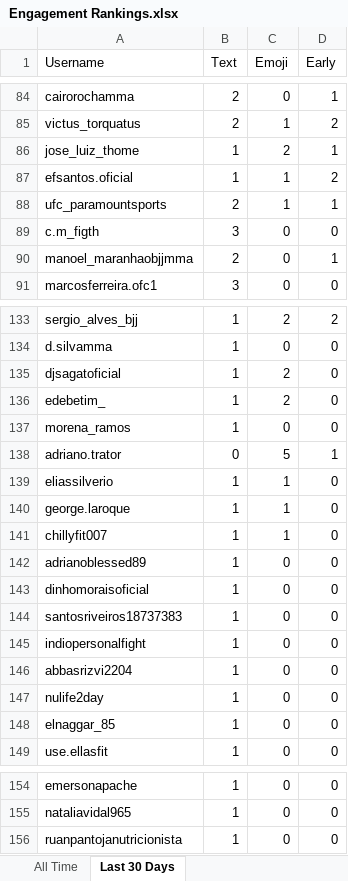
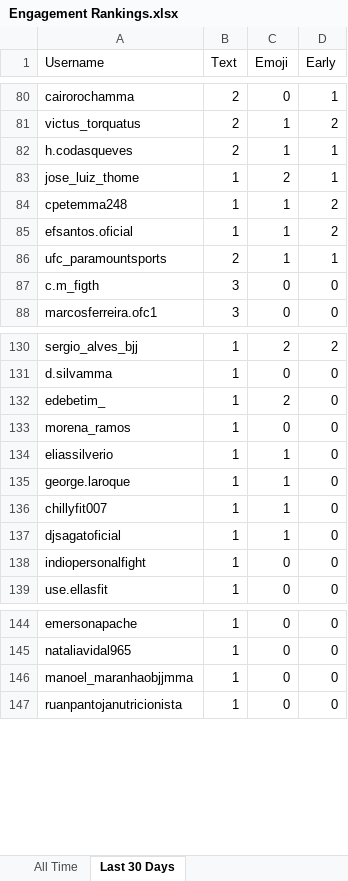
Before and after one commit to paxlucta/peace-grappler, an Excel workbook: Engagement Rankings.xlsx, sheet Last 30 Days, drawn as a sheet; only a part is shown, gaps mark what is left out; values as stored, in another font and other column widths than the file's, no borders; removed rows and columns are numbered as before the commit, all else as after; the diff covers the shown part only; the diff names each change by its address in the sheet, - before the commit and + after, or states it on an @@ line.

```diff
--- a/Engagement Rankings.xlsx (sheet Last 30 Days)
+++ b/Engagement Rankings.xlsx (sheet Last 30 Days)
+row 82: h.codasqueves | 2 | 1 | 1
+row 84: cpetemma248 | 1 | 1 | 2
-row 90: manoel_maranhaobjjmma | 2 | 0 | 1
-row 135: djsagatoficial | 1 | 2 | 0
-row 138: adriano.trator | 0 | 5 | 1
-row 142: adrianoblessed89 | 1 | 0 | 0
-A137 (Username): dinhomoraisoficial
+A137 (Username): djsagatoficial
-C137 (Emoji): 0
+C137 (Emoji): 1
-row 144: santosriveiros18737383 | 1 | 0 | 0
-row 146: abbasrizvi2204 | 1 | 0 | 0
-row 147: nulife2day | 1 | 0 | 0
-row 148: elnaggar_85 | 1 | 0 | 0
+row 146: manoel_maranhaobjjmma | 1 | 0 | 0
```
Also changed, not shown: 4 added rows, 9 removed rows and 12 edited cells elsewhere in this sheet, 11 other files.
